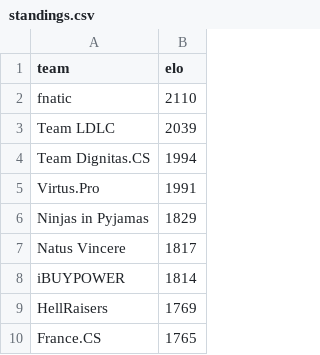
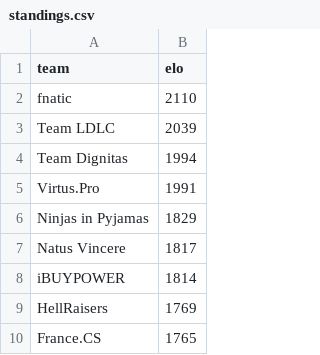
Before and after one commit to kenany/csgo-elo, a CSV file: standings.csv, drawn as a sheet; only a part is shown.

Commit message:
add team dignitas alias

```diff
--- a/standings.csv
+++ b/standings.csv
@@ -3,3 +3,3 @@ fnatic,2110
 Team LDLC,2039
-Team Dignitas.CS,1994
+Team Dignitas,1994
 Virtus.Pro,1991
```
Also changed, not shown: 1 other file.
